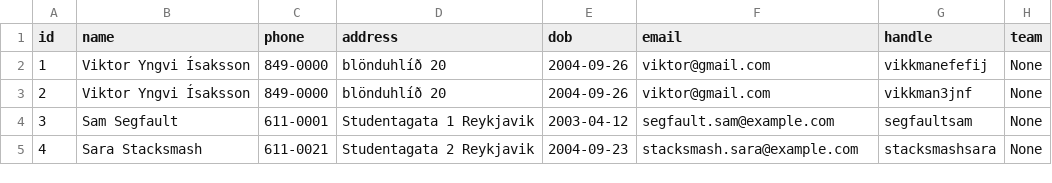
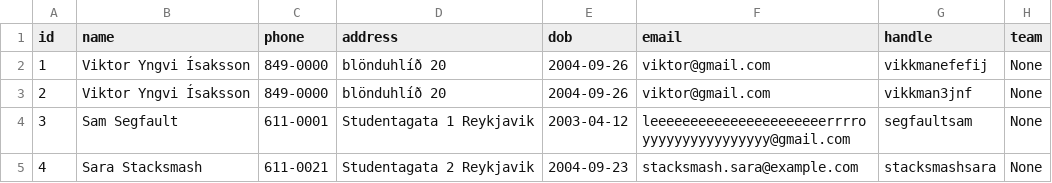
Before and after one commit to viktoryngvi/Verklegt_1, a CSV file: data/player_info.csv, drawn as a sheet.

Commit message:
það virkar að edita player frá playerUI

```diff
--- a/data/player_info.csv
+++ b/data/player_info.csv
@@ -3,3 +3,3 @@ id,name,phone,address,dob,email,handle,team
 2,Viktor Yngvi Ísaksson,849-0000,blönduhlíð 20,2004-09-26,viktor@gmail.com,vikkman3jnf,None,
-3,Sam Segfault,611-0001,Studentagata 1 Reykjavik,2003-04-12,segfault.sam@example.com,segfaultsam,None,
+3,Sam Segfault,611-0001,Studentagata 1 Reykjavik,2003-04-12,leeeeeeeeeeeeeeeeeeeeeerrrroyyyyyyyyyyyyyyyy@gmail.com,segfaultsam,None,
 4,Sara Stacksmash,611-0021,Studentagata 2 Reykjavik,2004-09-23,stacksmash.sara@example.com,stacksmashsara,None,
```
Also changed, not shown: 3 other files.
